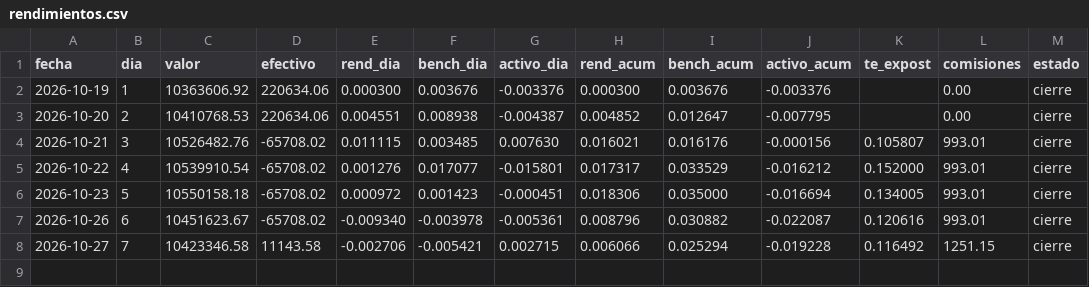
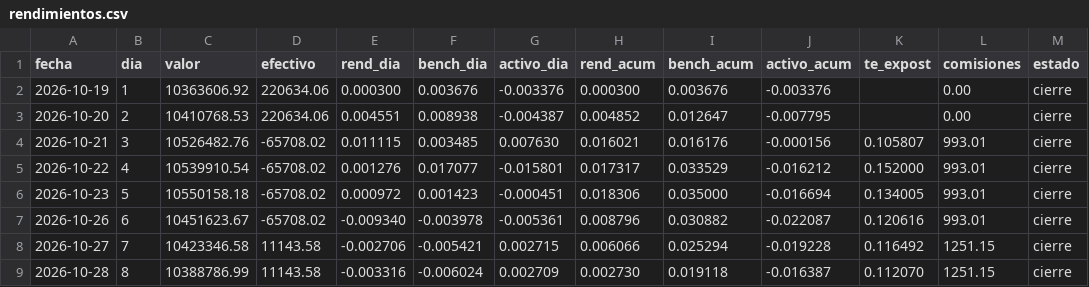
Before and after one commit to northstar-strategies/bbva-clinicas, a CSV file: rendimientos.csv, drawn as a sheet.

```diff
--- a/rendimientos.csv
+++ b/rendimientos.csv
@@ -8 +8,2 @@ fecha,dia,valor,efectivo,rend_dia,bench_dia,activo_dia,rend_acum,bench_acum,acti
 2026-10-27,7,10423346.58,11143.58,-0.002706,-0.005421,0.002715,0.006066,0.025294,-0.019228,0.116492,1251.15,cierre
+2026-10-28,8,10388786.99,11143.58,-0.003316,-0.006024,0.002709,0.002730,0.019118,-0.016387,0.112070,1251.15,cierre
```
Also changed, not shown: atribucion_sector.csv, calendario.csv, 8 other files.
